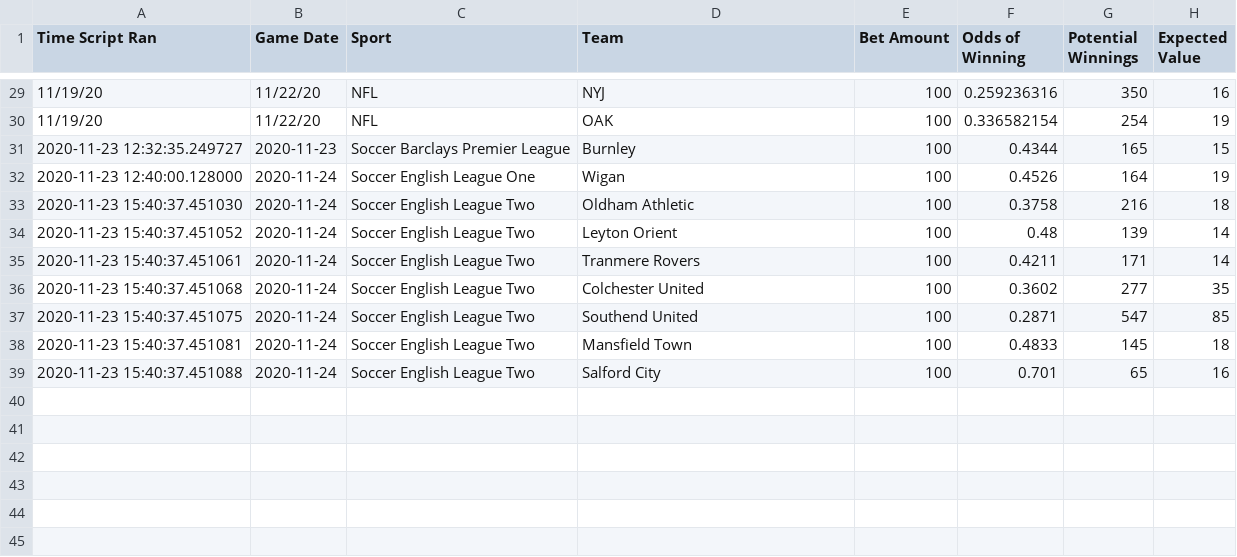
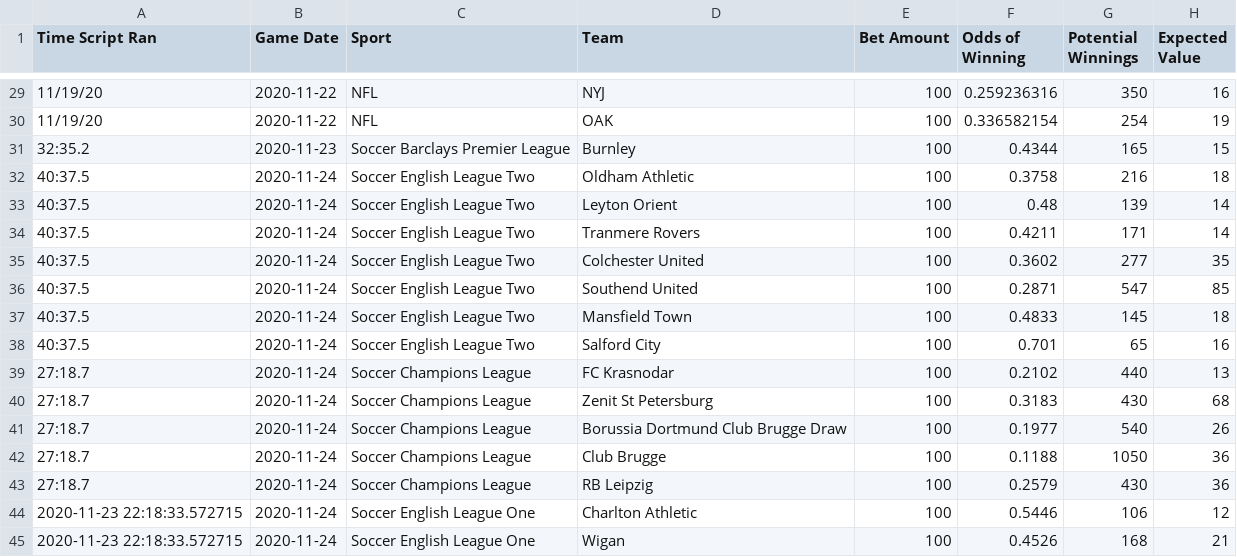
Before and after one commit to zlessner/Sports-Odds-Model, a CSV file: model/bets.csv, drawn as a sheet; only a part is shown, gaps mark what is left out; the diff covers the shown part only.

Commit message:
added soccer draw logic for bet results

```diff
--- a/model/bets.csv
+++ b/model/bets.csv
@@ -29,11 +29,17 @@ Time Script Ran,Game Date,Sport,Team,Bet Amount,Odds of Winning,Potential Winnin
-11/19/20,11/22/20,NFL,NYJ,100,0.259236316,350,16
-11/19/20,11/22/20,NFL,OAK,100,0.336582154,254,19
-2020-11-23 12:32:35.249727,2020-11-23,Soccer Barclays Premier League,Burnley,100,0.4344,165,15
-2020-11-23 12:40:00.128000,2020-11-24,Soccer English League One,Wigan,100,0.4526,164,19
-2020-11-23 15:40:37.451030,2020-11-24,Soccer English League Two,Oldham Athletic,100,0.3758,216,18
-2020-11-23 15:40:37.451052,2020-11-24,Soccer English League Two,Leyton Orient,100,0.48,139,14
-2020-11-23 15:40:37.451061,2020-11-24,Soccer English League Two,Tranmere Rovers,100,0.4211,171,14
-2020-11-23 15:40:37.451068,2020-11-24,Soccer English League Two,Colchester United,100,0.3602,277,35
-2020-11-23 15:40:37.451075,2020-11-24,Soccer English League Two,Southend United,100,0.2871,547,85
-2020-11-23 15:40:37.451081,2020-11-24,Soccer English League Two,Mansfield Town,100,0.4833,145,18
-2020-11-23 15:40:37.451088,2020-11-24,Soccer English League Two,Salford City,100,0.701,65,16
+11/19/20,2020-11-22,NFL,NYJ,100,0.259236316,350,16
+11/19/20,2020-11-22,NFL,OAK,100,0.336582154,254,19
+32:35.2,2020-11-23,Soccer Barclays Premier League,Burnley,100,0.4344,165,15
+40:37.5,2020-11-24,Soccer English League Two,Oldham Athletic,100,0.3758,216,18
+40:37.5,2020-11-24,Soccer English League Two,Leyton Orient,100,0.48,139,14
+40:37.5,2020-11-24,Soccer English League Two,Tranmere Rovers,100,0.4211,171,14
+40:37.5,2020-11-24,Soccer English League Two,Colchester United,100,0.3602,277,35
+40:37.5,2020-11-24,Soccer English League Two,Southend United,100,0.2871,547,85
+40:37.5,2020-11-24,Soccer English League Two,Mansfield Town,100,0.4833,145,18
+40:37.5,2020-11-24,Soccer English League Two,Salford City,100,0.701,65,16
+27:18.7,2020-11-24,Soccer Champions League,FC Krasnodar,100,0.2102,440,13
+27:18.7,2020-11-24,Soccer Champions League,Zenit St Petersburg,100,0.3183,430,68
+27:18.7,2020-11-24,Soccer Champions League,Borussia Dortmund Club Brugge Draw,100,0.1977,540,26
+27:18.7,2020-11-24,Soccer Champions League,Club Brugge,100,0.1188,1050,36
+27:18.7,2020-11-24,Soccer Champions League,RB Leipzig,100,0.2579,430,36
+2020-11-23 22:18:33.572715,2020-11-24,Soccer English League One,Charlton Athletic,100,0.5446,106,12
+2020-11-23 22:18:33.572715,2020-11-24,Soccer English League One,Wigan,100,0.4526,168,21
```
Also changed, not shown: 27 edited cells elsewhere in this file, model/betResults.csv, 4 other files.
